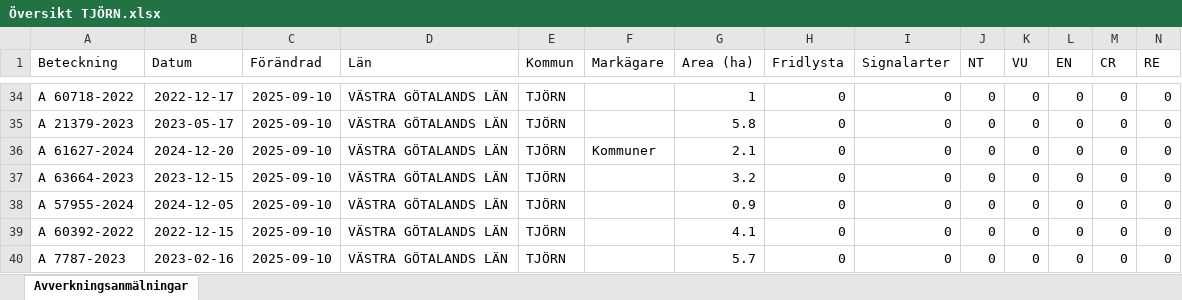
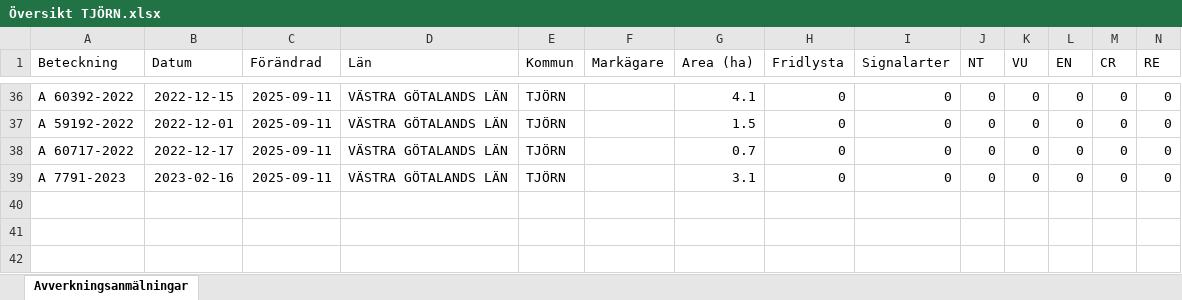
Before and after one commit to klasma/Logging_1419, an Excel workbook: Översikt TJÖRN.xlsx, sheet Avverkningsanmälningar, drawn as a sheet; only a part is shown, gaps mark what is left out; values as stored, in another font and other column widths than the file's, no borders; removed rows and columns are numbered as before the commit, all else as after; rows hold the shown columns only; the diff covers the shown part only; the diff names each change by its address in the sheet, - before the commit and + after, or states it on an @@ line.

```diff
--- a/Översikt TJÖRN.xlsx (sheet Avverkningsanmälningar)
+++ b/Översikt TJÖRN.xlsx (sheet Avverkningsanmälningar)
-A36 (Beteckning): A 60718-2022
+A36 (Beteckning): A 60392-2022
-B36 (Datum): 2022-12-17
+B36 (Datum): 2022-12-15
-C36 (Förändrad): 2025-09-10
+C36 (Förändrad): 2025-09-11
-G36 (Area (ha)): 1
+G36 (Area (ha)): 4.1
-row 35: A 21379-2023 | 2023-05-17 | 2025-09-10 | VÄSTRA GÖTALANDS LÄN | TJÖRN |  | 5.8 | 0 | 0 | 0 | 0 | 0 | 0 | 0
-row 36: A 61627-2024 | 2024-12-20 | 2025-09-10 | VÄSTRA GÖTALANDS LÄN | TJÖRN | Kommuner | 2.1 | 0 | 0 | 0 | 0 | 0 | 0 | 0
-row 37: A 63664-2023 | 2023-12-15 | 2025-09-10 | VÄSTRA GÖTALANDS LÄN | TJÖRN |  | 3.2 | 0 | 0 | 0 | 0 | 0 | 0 | 0
-A37 (Beteckning): A 57955-2024
+A37 (Beteckning): A 59192-2022
-B37 (Datum): 2024-12-05
+B37 (Datum): 2022-12-01
-C37:C39 (Förändrad): 2025-09-10
+C37:C39 (Förändrad): 2025-09-11
-G37 (Area (ha)): 0.9
+G37 (Area (ha)): 1.5
-A38 (Beteckning): A 60392-2022
+A38 (Beteckning): A 60717-2022
-B38 (Datum): 2022-12-15
+B38 (Datum): 2022-12-17
-G38 (Area (ha)): 4.1
+G38 (Area (ha)): 0.7
-A39 (Beteckning): A 7787-2023
+A39 (Beteckning): A 7791-2023
-G39 (Area (ha)): 5.7
+G39 (Area (ha)): 3.1
```
Also changed, not shown: 5 added rows, 3 removed rows and 73 edited cells elsewhere in this sheet, artfynd/A 44608-2020 artfynd.xlsx, 5 other files.
